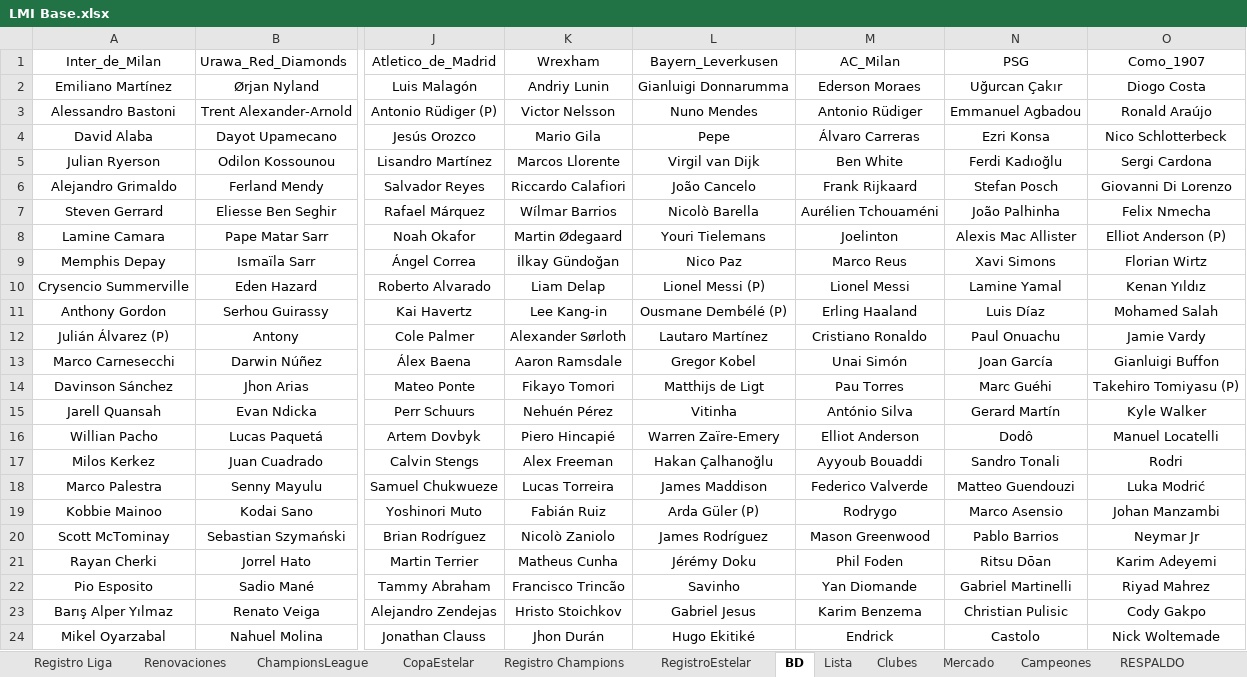
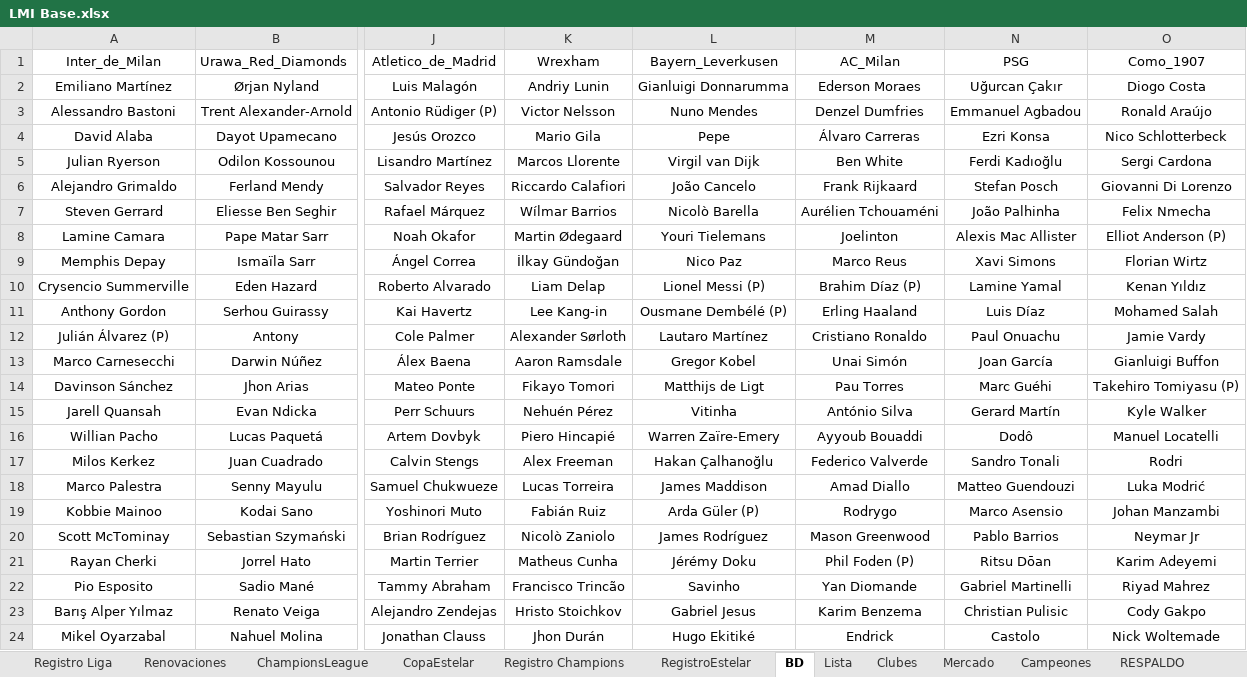
Before and after one commit to DekaosSv/LMI---Plataforma, an Excel workbook: LMI Base.xlsx, sheet BD, drawn as a sheet; only a part is shown, gaps mark what is left out; values as stored, in another font and other column widths than the file's, no borders; the diff names each change by its address in the sheet, - before the commit and + after, or states it on an @@ line.

```diff
--- a/LMI Base.xlsx (sheet BD)
+++ b/LMI Base.xlsx (sheet BD)
-M3 (AC_Milan): Antonio Rüdiger
+M3 (AC_Milan): Denzel Dumfries
-M10 (AC_Milan): Lionel Messi
+M10 (AC_Milan): Brahim Díaz (P)
-M16 (AC_Milan): Elliot Anderson
+M16 (AC_Milan): Ayyoub Bouaddi
-M17 (AC_Milan): Ayyoub Bouaddi
+M17 (AC_Milan): Federico Valverde
-M18 (AC_Milan): Federico Valverde
+M18 (AC_Milan): Amad Diallo
-M21 (AC_Milan): Phil Foden
+M21 (AC_Milan): Phil Foden (P)
```
Also changed, not shown: sheet Lista, Presupuestos.xlsx, 2 other files.
